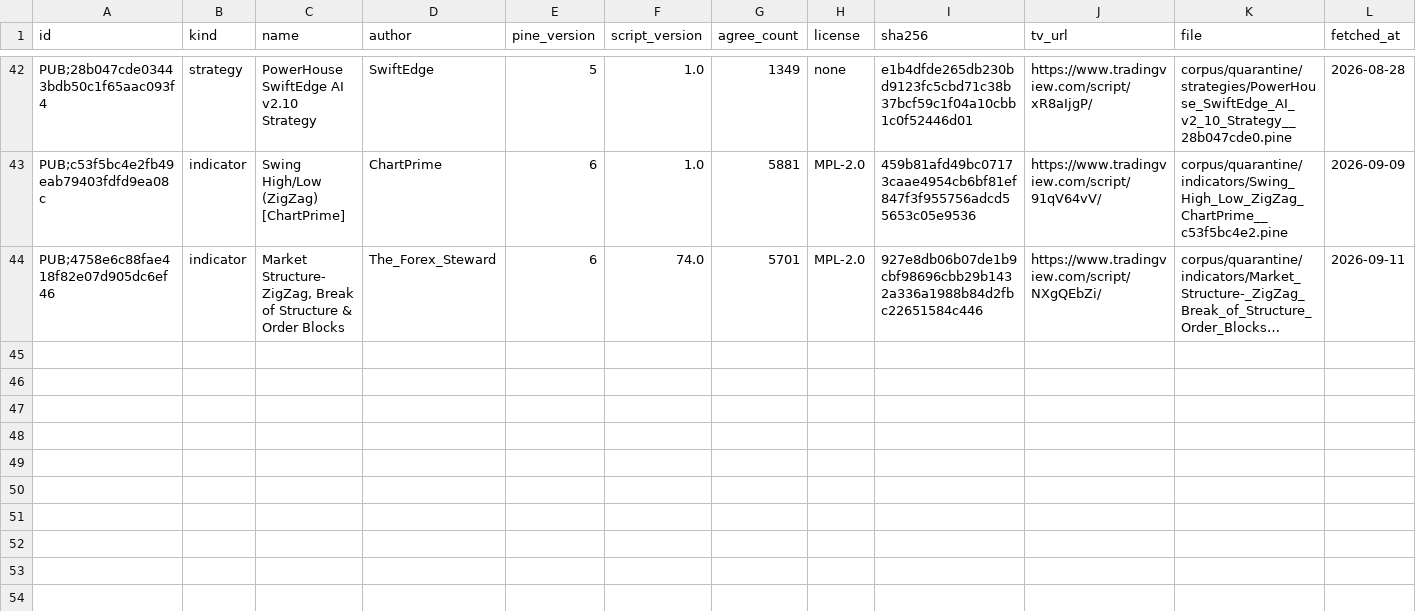
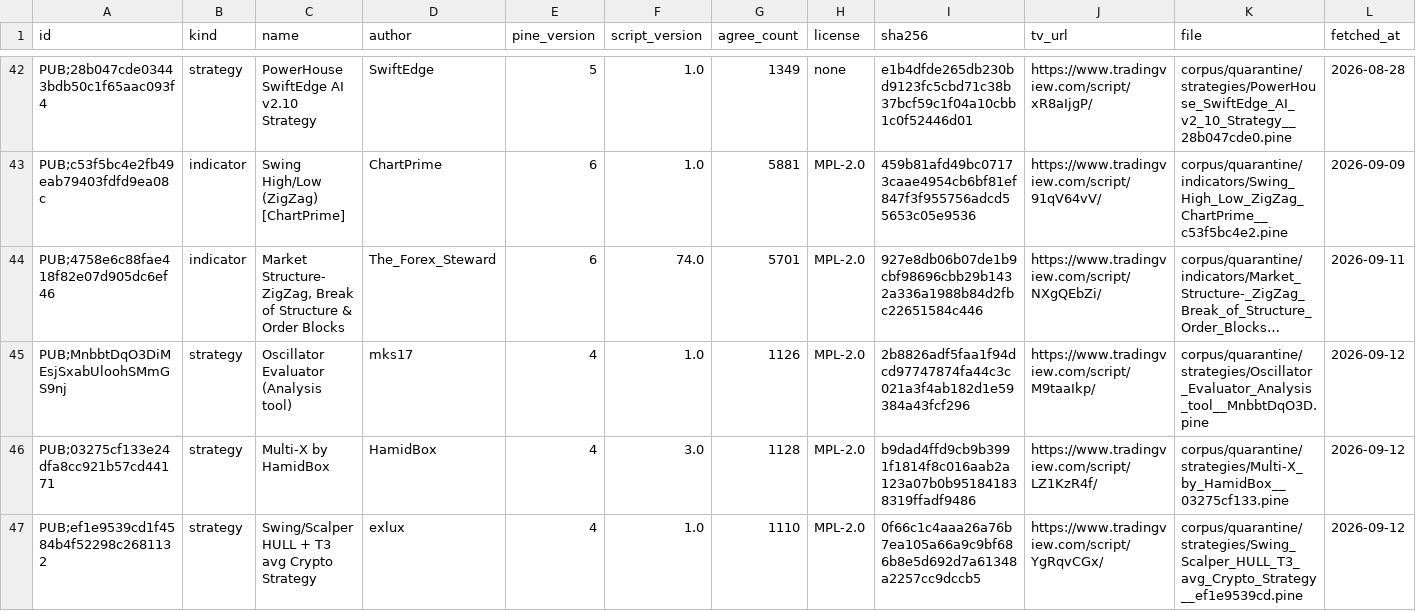
Before and after one commit to PyneSys/pyne-in-the-wild, a CSV file: corpus/quarantine/manifest.csv, drawn as a sheet; only a part is shown, gaps mark what is left out; long unchanged cells end in …; rows hold the shown columns only; the diff names each change by its address in the sheet, - before the commit and + after, or states it on an @@ line.

```diff
--- a/corpus/quarantine/manifest.csv
+++ b/corpus/quarantine/manifest.csv
+row 45: PUB;MnbbtDqO3DiMEsjSxabUloohSMmGS9nj | strategy | Oscillator Evaluator (Analysis tool) | mks17 | 4 | 1.0 | 1126 | MPL-2.0 | 2b8826adf5faa1f94dcd97747874fa44c3c021a3f4ab182d1e59384a43fcf296 | https://www.tradingview.com/script/M9taaIkp/ | corpus/quarantine/strategies/Oscillator_Evaluator_Analysis_tool__MnbbtDqO3D.pine | 2026-09-12
+row 46: PUB;03275cf133e24dfa8cc921b57cd44171 | strategy | Multi-X by HamidBox | HamidBox | 4 | 3.0 | 1128 | MPL-2.0 | b9dad4ffd9cb9b3991f1814f8c016aab2a123a07b0b951841838319ffadf9486 | https://www.tradingview.com/script/LZ1KzR4f/ | corpus/quarantine/strategies/Multi-X_by_HamidBox__03275cf133.pine | 2026-09-12
+row 47: PUB;ef1e9539cd1f4584b4f52298c2681132 | strategy | Swing/Scalper HULL + T3 avg Crypto Strategy | exlux | 4 | 1.0 | 1110 | MPL-2.0 | 0f66c1c4aaa26a76b7ea105a66a9c9bf686b8e5d692d7a61348a2257cc9dccb5 | https://www.tradingview.com/script/YgRqvCGx/ | corpus/quarantine/strategies/Swing_Scalper_HULL_T3_avg_Crypto_Strategy__ef1e9539cd.pine | 2026-09-12
```
Also changed, not shown: corpus/manifest.csv, results/results.csv, 29 other files.
